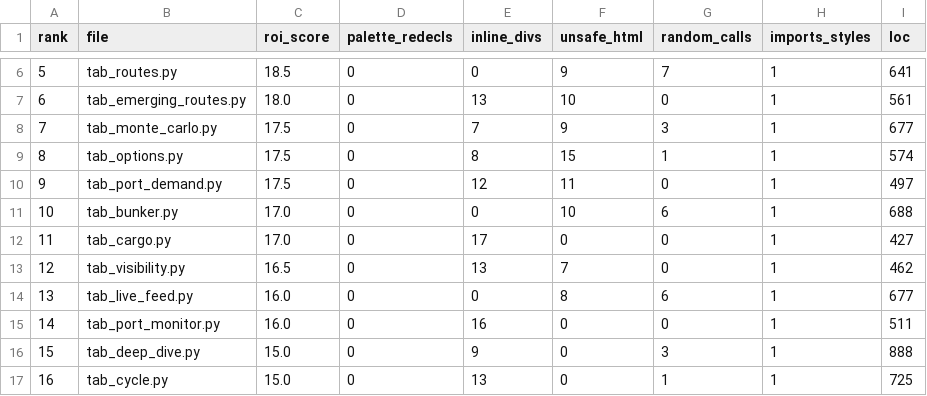
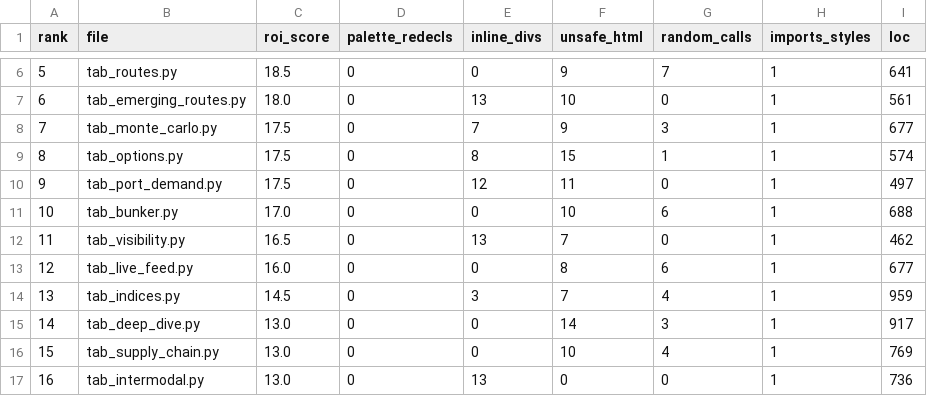
Before and after one commit to asmortara-blip/ship-tracker, a CSV file: docs/audit-baseline.csv, drawn as a sheet; only a part is shown, gaps mark what is left out; the diff covers the shown part only.

```diff
--- a/docs/audit-baseline.csv
+++ b/docs/audit-baseline.csv
@@ -11,7 +11,7 @@ rank,file,roi_score,palette_redecls,inline_divs,unsafe_html,random_calls,imports
 10,tab_bunker.py,17.0,0,0,10,6,1,688
-11,tab_cargo.py,17.0,0,17,0,0,1,427
-12,tab_visibility.py,16.5,0,13,7,0,1,462
-13,tab_live_feed.py,16.0,0,0,8,6,1,677
-14,tab_port_monitor.py,16.0,0,16,0,0,1,511
-15,tab_deep_dive.py,15.0,0,9,0,3,1,888
-16,tab_cycle.py,15.0,0,13,0,1,1,725
+11,tab_visibility.py,16.5,0,13,7,0,1,462
+12,tab_live_feed.py,16.0,0,0,8,6,1,677
+13,tab_indices.py,14.5,0,3,7,4,1,959
+14,tab_deep_dive.py,13.0,0,0,14,3,1,917
+15,tab_supply_chain.py,13.0,0,0,10,4,1,769
+16,tab_intermodal.py,13.0,0,13,0,0,1,736
```
Also changed, not shown: 163 edited cells elsewhere in this file.
